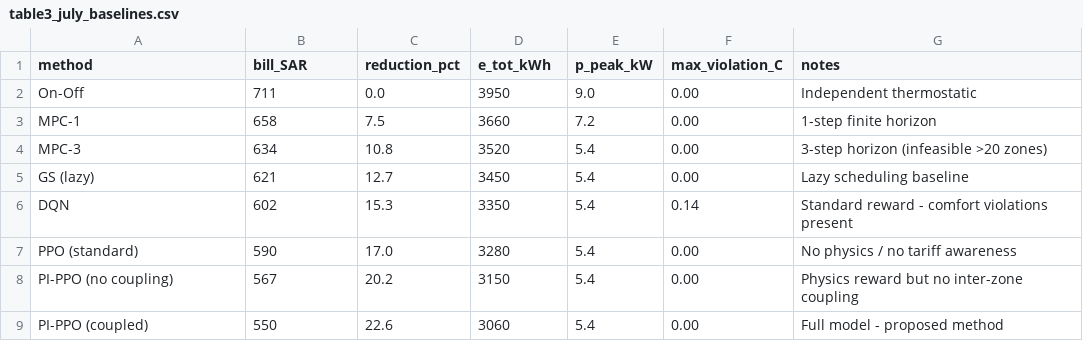
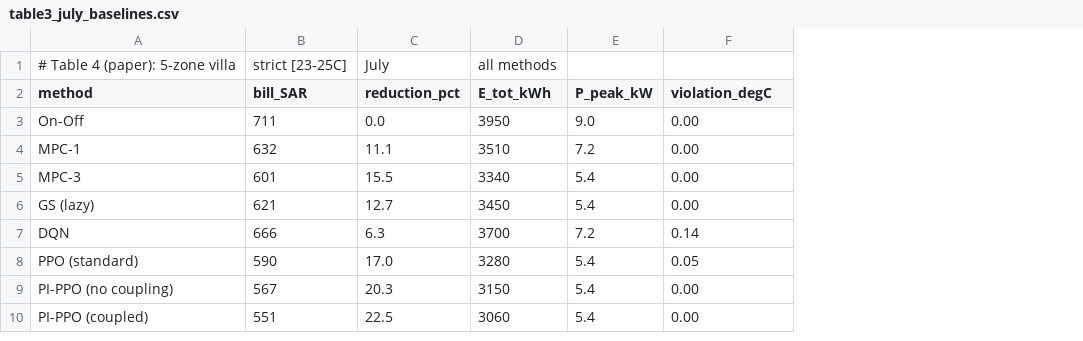
Before and after one commit to drhamzahfaraj/Cost-Effective-Tariff-Aware-HVAC-Coordination-in-Saudi-Residential-Buildings-Using-Physics-Informed-, a CSV file: experiments/results/table3_july_baselines.csv, drawn as a sheet; removed rows and columns are numbered as before the commit, all else as after; the diff names each change by its address in the sheet, - before the commit and + after, or states it on an @@ line.

Commit message:
Sync all repo files with final paper (main-13): fix numbers, add missing CSVs, new data/notes/config files

```diff
--- a/experiments/results/table3_july_baselines.csv
+++ b/experiments/results/table3_july_baselines.csv
-column G (notes), rows 2-9: Independent thermostatic | 1-step finite horizon | 3-step horizon (infeasible >20 zones) | Lazy scheduling baseline | Standard reward - comfort violations present | No physics / no tariff awareness | Physics reward but no inter-zone coupling | Full model - proposed method
+row 1: # Table 4 (paper): 5-zone villa | strict [23-25C] | July | all methods
-D2: e_tot_kWh
+D2: E_tot_kWh
-E2: p_peak_kW
+E2: P_peak_kW
-F2: max_violation_C
+F2: violation_degC
-B4 (bill_SAR): 658
+B4 (bill_SAR): 632
-C4 (reduction_pct): 7.5
+C4 (reduction_pct): 11.1
-D4 (E_tot_kWh): 3660
+D4 (E_tot_kWh): 3510
-B5 (bill_SAR): 634
+B5 (bill_SAR): 601
-C5 (reduction_pct): 10.8
+C5 (reduction_pct): 15.5
-D5 (E_tot_kWh): 3520
+D5 (E_tot_kWh): 3340
-B7 (bill_SAR): 602
+B7 (bill_SAR): 666
-C7 (reduction_pct): 15.3
+C7 (reduction_pct): 6.3
-D7 (E_tot_kWh): 3350
+D7 (E_tot_kWh): 3700
-E7 (P_peak_kW): 5.4
+E7 (P_peak_kW): 7.2
-F8 (violation_degC): 0.00
+F8 (violation_degC): 0.05
-C9 (reduction_pct): 20.2
+C9 (reduction_pct): 20.3
-B10 (bill_SAR): 550
+B10 (bill_SAR): 551
-C10 (reduction_pct): 22.6
+C10 (reduction_pct): 22.5
```
Also changed, not shown: 14 other files.
